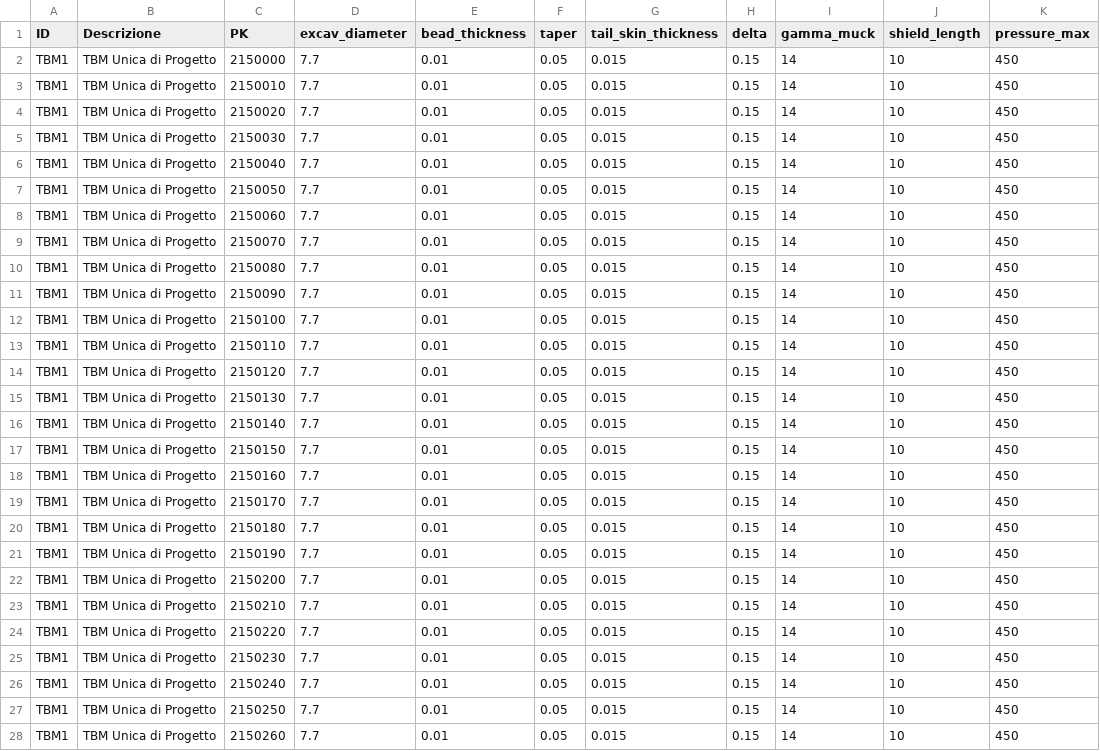
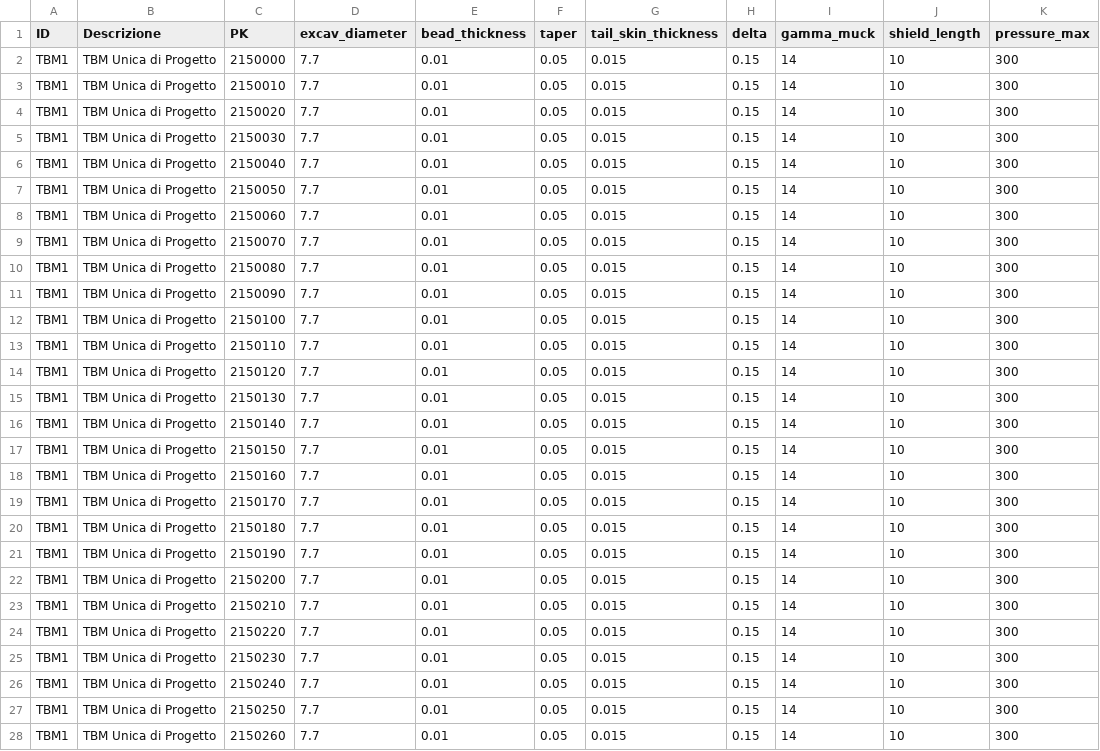
Before and after one commit to andreadanzi/epbm, a CSV file: data/tbm_progetto-smi.csv, drawn as a sheet; only a part is shown; the diff covers the shown part only.

```diff
--- a/data/tbm_progetto-smi.csv
+++ b/data/tbm_progetto-smi.csv
@@ -1,28 +1,28 @@
 ID;Descrizione;PK;excav_diameter;bead_thickness;taper;tail_skin_thickness;delta;gamma_muck;shield_length;pressure_max
-TBM1;TBM Unica di Progetto;2150000;7.7;0.01;0.05;0.015;0.15;14;10;450
-TBM1;TBM Unica di Progetto;2150010;7.7;0.01;0.05;0.015;0.15;14;10;450
-TBM1;TBM Unica di Progetto;2150020;7.7;0.01;0.05;0.015;0.15;14;10;450
-TBM1;TBM Unica di Progetto;2150030;7.7;0.01;0.05;0.015;0.15;14;10;450
-TBM1;TBM Unica di Progetto;2150040;7.7;0.01;0.05;0.015;0.15;14;10;450
-TBM1;TBM Unica di Progetto;2150050;7.7;0.01;0.05;0.015;0.15;14;10;450
-TBM1;TBM Unica di Progetto;2150060;7.7;0.01;0.05;0.015;0.15;14;10;450
-TBM1;TBM Unica di Progetto;2150070;7.7;0.01;0.05;0.015;0.15;14;10;450
-TBM1;TBM Unica di Progetto;2150080;7.7;0.01;0.05;0.015;0.15;14;10;450
-TBM1;TBM Unica di Progetto;2150090;7.7;0.01;0.05;0.015;0.15;14;10;450
-TBM1;TBM Unica di Progetto;2150100;7.7;0.01;0.05;0.015;0.15;14;10;450
-TBM1;TBM Unica di Progetto;2150110;7.7;0.01;0.05;0.015;0.15;14;10;450
-TBM1;TBM Unica di Progetto;2150120;7.7;0.01;0.05;0.015;0.15;14;10;450
-TBM1;TBM Unica di Progetto;2150130;7.7;0.01;0.05;0.015;0.15;14;10;450
-TBM1;TBM Unica di Progetto;2150140;7.7;0.01;0.05;0.015;0.15;14;10;450
-TBM1;TBM Unica di Progetto;2150150;7.7;0.01;0.05;0.015;0.15;14;10;450
-TBM1;TBM Unica di Progetto;2150160;7.7;0.01;0.05;0.015;0.15;14;10;450
-TBM1;TBM Unica di Progetto;2150170;7.7;0.01;0.05;0.015;0.15;14;10;450
-TBM1;TBM Unica di Progetto;2150180;7.7;0.01;0.05;0.015;0.15;14;10;450
-TBM1;TBM Unica di Progetto;2150190;7.7;0.01;0.05;0.015;0.15;14;10;450
-TBM1;TBM Unica di Progetto;2150200;7.7;0.01;0.05;0.015;0.15;14;10;450
-TBM1;TBM Unica di Progetto;2150210;7.7;0.01;0.05;0.015;0.15;14;10;450
-TBM1;TBM Unica di Progetto;2150220;7.7;0.01;0.05;0.015;0.15;14;10;450
-TBM1;TBM Unica di Progetto;2150230;7.7;0.01;0.05;0.015;0.15;14;10;450
-TBM1;TBM Unica di Progetto;2150240;7.7;0.01;0.05;0.015;0.15;14;10;450
-TBM1;TBM Unica di Progetto;2150250;7.7;0.01;0.05;0.015;0.15;14;10;450
-TBM1;TBM Unica di Progetto;2150260;7.7;0.01;0.05;0.015;0.15;14;10;450
+TBM1;TBM Unica di Progetto;2150000;7.7;0.01;0.05;0.015;0.15;14;10;300
+TBM1;TBM Unica di Progetto;2150010;7.7;0.01;0.05;0.015;0.15;14;10;300
+TBM1;TBM Unica di Progetto;2150020;7.7;0.01;0.05;0.015;0.15;14;10;300
+TBM1;TBM Unica di Progetto;2150030;7.7;0.01;0.05;0.015;0.15;14;10;300
+TBM1;TBM Unica di Progetto;2150040;7.7;0.01;0.05;0.015;0.15;14;10;300
+TBM1;TBM Unica di Progetto;2150050;7.7;0.01;0.05;0.015;0.15;14;10;300
+TBM1;TBM Unica di Progetto;2150060;7.7;0.01;0.05;0.015;0.15;14;10;300
+TBM1;TBM Unica di Progetto;2150070;7.7;0.01;0.05;0.015;0.15;14;10;300
+TBM1;TBM Unica di Progetto;2150080;7.7;0.01;0.05;0.015;0.15;14;10;300
+TBM1;TBM Unica di Progetto;2150090;7.7;0.01;0.05;0.015;0.15;14;10;300
+TBM1;TBM Unica di Progetto;2150100;7.7;0.01;0.05;0.015;0.15;14;10;300
+TBM1;TBM Unica di Progetto;2150110;7.7;0.01;0.05;0.015;0.15;14;10;300
+TBM1;TBM Unica di Progetto;2150120;7.7;0.01;0.05;0.015;0.15;14;10;300
+TBM1;TBM Unica di Progetto;2150130;7.7;0.01;0.05;0.015;0.15;14;10;300
+TBM1;TBM Unica di Progetto;2150140;7.7;0.01;0.05;0.015;0.15;14;10;300
+TBM1;TBM Unica di Progetto;2150150;7.7;0.01;0.05;0.015;0.15;14;10;300
+TBM1;TBM Unica di Progetto;2150160;7.7;0.01;0.05;0.015;0.15;14;10;300
+TBM1;TBM Unica di Progetto;2150170;7.7;0.01;0.05;0.015;0.15;14;10;300
+TBM1;TBM Unica di Progetto;2150180;7.7;0.01;0.05;0.015;0.15;14;10;300
+TBM1;TBM Unica di Progetto;2150190;7.7;0.01;0.05;0.015;0.15;14;10;300
+TBM1;TBM Unica di Progetto;2150200;7.7;0.01;0.05;0.015;0.15;14;10;300
+TBM1;TBM Unica di Progetto;2150210;7.7;0.01;0.05;0.015;0.15;14;10;300
+TBM1;TBM Unica di Progetto;2150220;7.7;0.01;0.05;0.015;0.15;14;10;300
+TBM1;TBM Unica di Progetto;2150230;7.7;0.01;0.05;0.015;0.15;14;10;300
+TBM1;TBM Unica di Progetto;2150240;7.7;0.01;0.05;0.015;0.15;14;10;300
+TBM1;TBM Unica di Progetto;2150250;7.7;0.01;0.05;0.015;0.15;14;10;300
+TBM1;TBM Unica di Progetto;2150260;7.7;0.01;0.05;0.015;0.15;14;10;300
```
Also changed, not shown: 141 edited cells elsewhere in this file, data/tbm_progetto-tun.csv, 2 other files.
